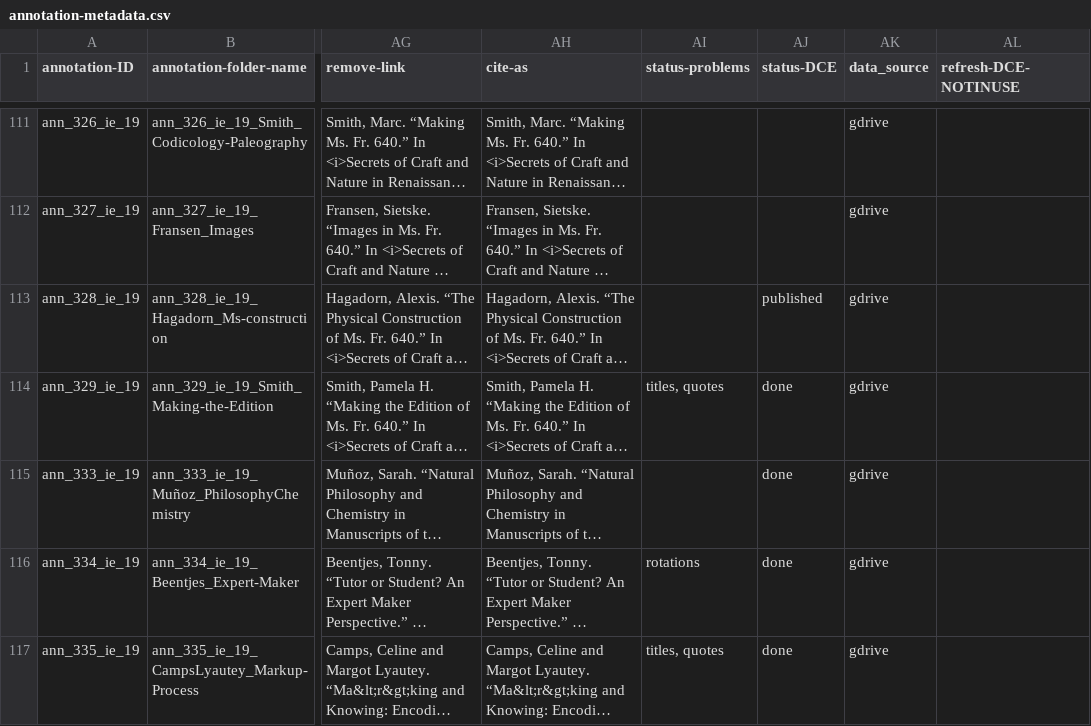
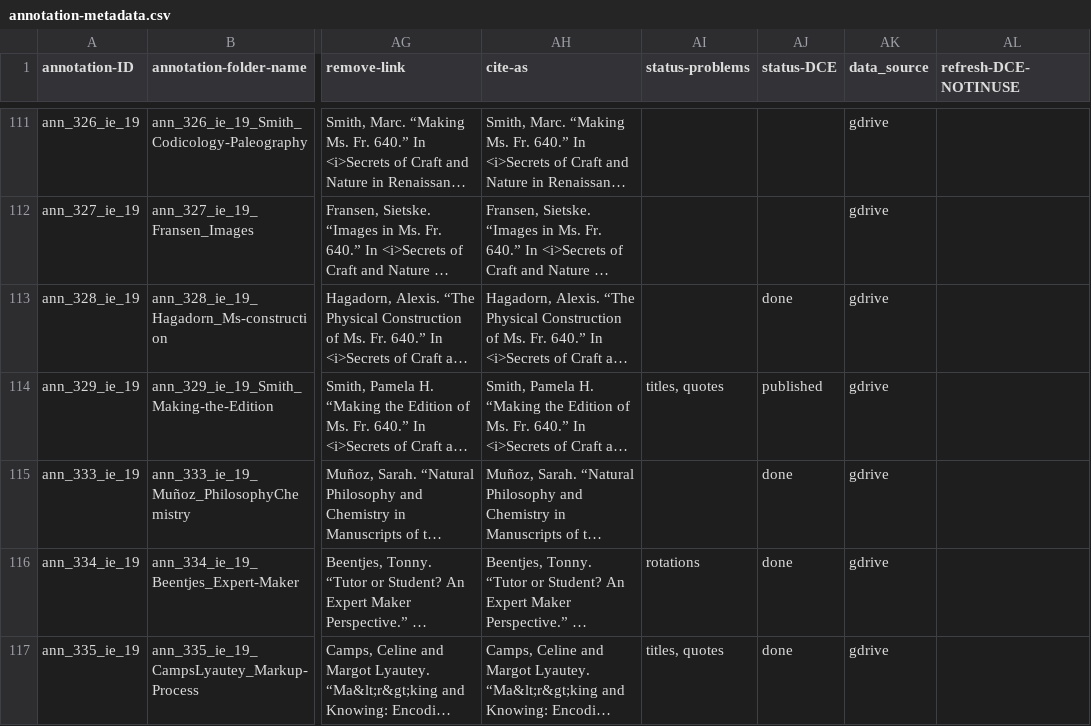
Before and after one commit to cu-mkp/m-k-manuscript-data, a CSV file: metadata/annotation-metadata.csv, drawn as a sheet; only a part is shown, gaps mark what is left out; long unchanged cells end in …; the diff covers the shown part only; the diff names each change by its address in the sheet, - before the commit and + after, or states it on an @@ line.

Commit message:
Add files via upload

```diff
--- a/metadata/annotation-metadata.csv
+++ b/metadata/annotation-metadata.csv
-AJ113 (status-DCE): published
+AJ113 (status-DCE): done
-AJ114 (status-DCE): done
+AJ114 (status-DCE): published
```
Also changed, not shown: 27 edited cells elsewhere in this file.
